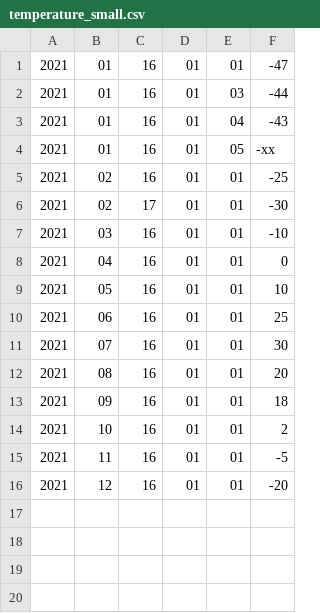
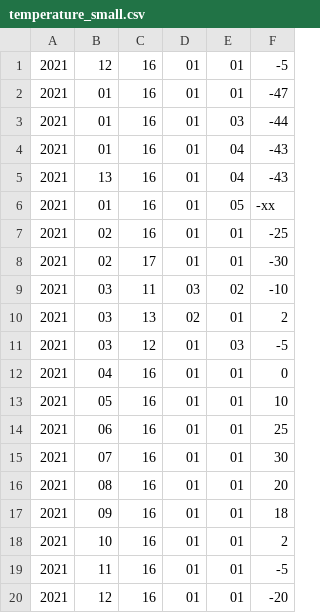
Before and after one commit to Mikhraly/EE_IUS, a CSV file: final_project/temperature_small.csv, drawn as a sheet.

```diff
--- a/final_project/temperature_small.csv
+++ b/final_project/temperature_small.csv
@@ -1 +1,2 @@
+2021;12;16;01;01;-5
 2021;01;16;01;01;-47
@@ -3,2 +4,3 @@
 2021;01;16;01;04;-43
+2021;13;16;01;04;-43
 2021;01;16;01;05;-xx
@@ -6,3 +8,5 @@
 2021;02;17;01;01;-30
-2021;03;16;01;01;-10
+2021;03;11;03;02;-10
+2021;03;13;02;01;2
+2021;03;12;01;03;-5
 2021;04;16;01;01;0
```
Also changed, not shown: 3 other files.
